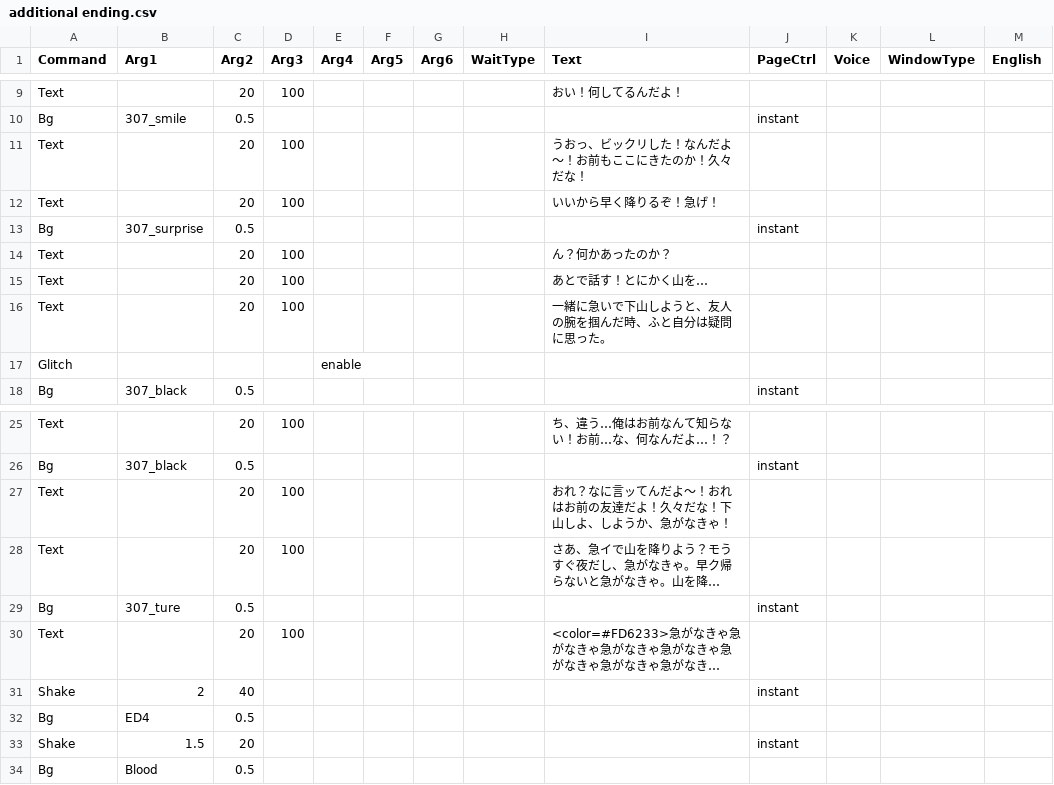
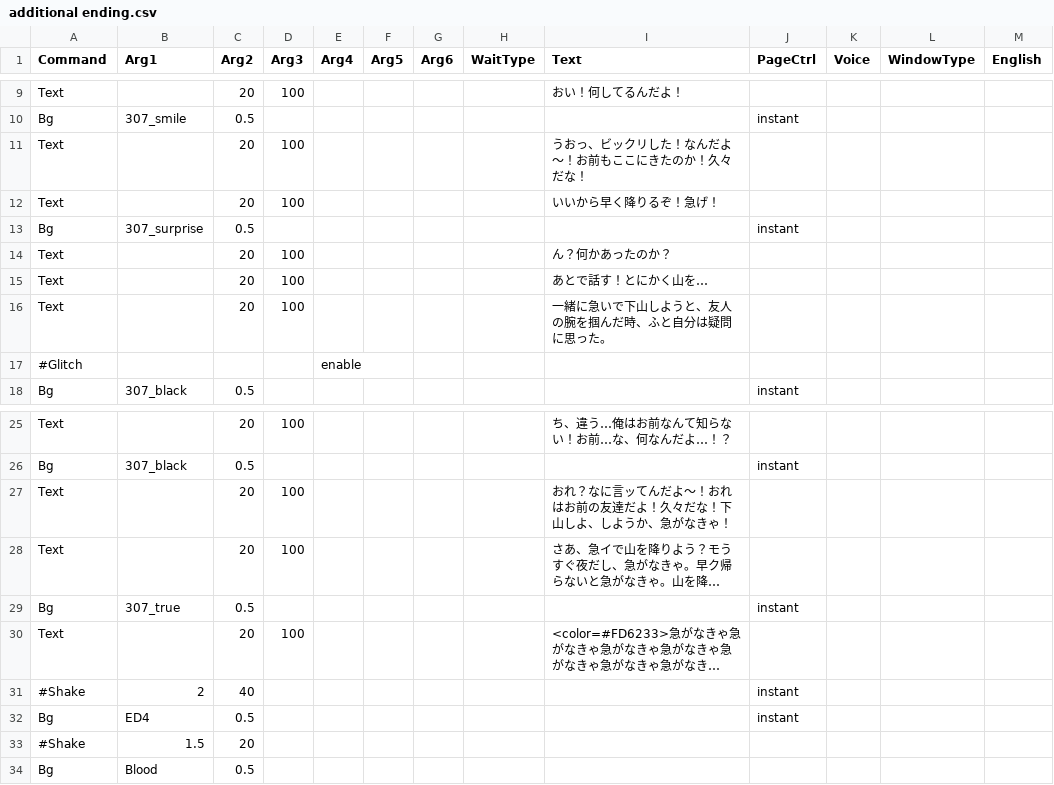
Before and after one commit to epen3420/IsogiYama, a CSV file: Assets/Datas/Scenario_Datas/additional ending.csv, drawn as a sheet; only a part is shown, gaps mark what is left out; long unchanged cells end in …; the diff names each change by its address in the sheet, - before the commit and + after, or states it on an @@ line.

```diff
--- a/Assets/Datas/Scenario_Datas/additional ending.csv
+++ b/Assets/Datas/Scenario_Datas/additional ending.csv
-I11 (Text): うおっ、ビックリした！なんだよ〜！お前もここにきたのか！久々だな！
+I11 (Text): うおっ、ビックリした！なんだよ～！お前もここにきたのか！久々だな！
-A17 (Command): Glitch
+A17 (Command): #Glitch
-I27 (Text): おれ？なに言ッてんだよ〜！おれはお前の友達だよ！久々だな！下山しよ、しようか、急がなきゃ！
+I27 (Text): おれ？なに言ッてんだよ～！おれはお前の友達だよ！久々だな！下山しよ、しようか、急がなきゃ！
-B29 (Arg1): 307_ture
+B29 (Arg1): 307_true
-A31 (Command): Shake
+A31 (Command): #Shake
-J32 (PageCtrl): (empty)
+J32 (PageCtrl): instant
-A33 (Command): Shake
+A33 (Command): #Shake
-J33 (PageCtrl): instant
+J33 (PageCtrl): (empty)
```
Also changed, not shown: 1 other file.
